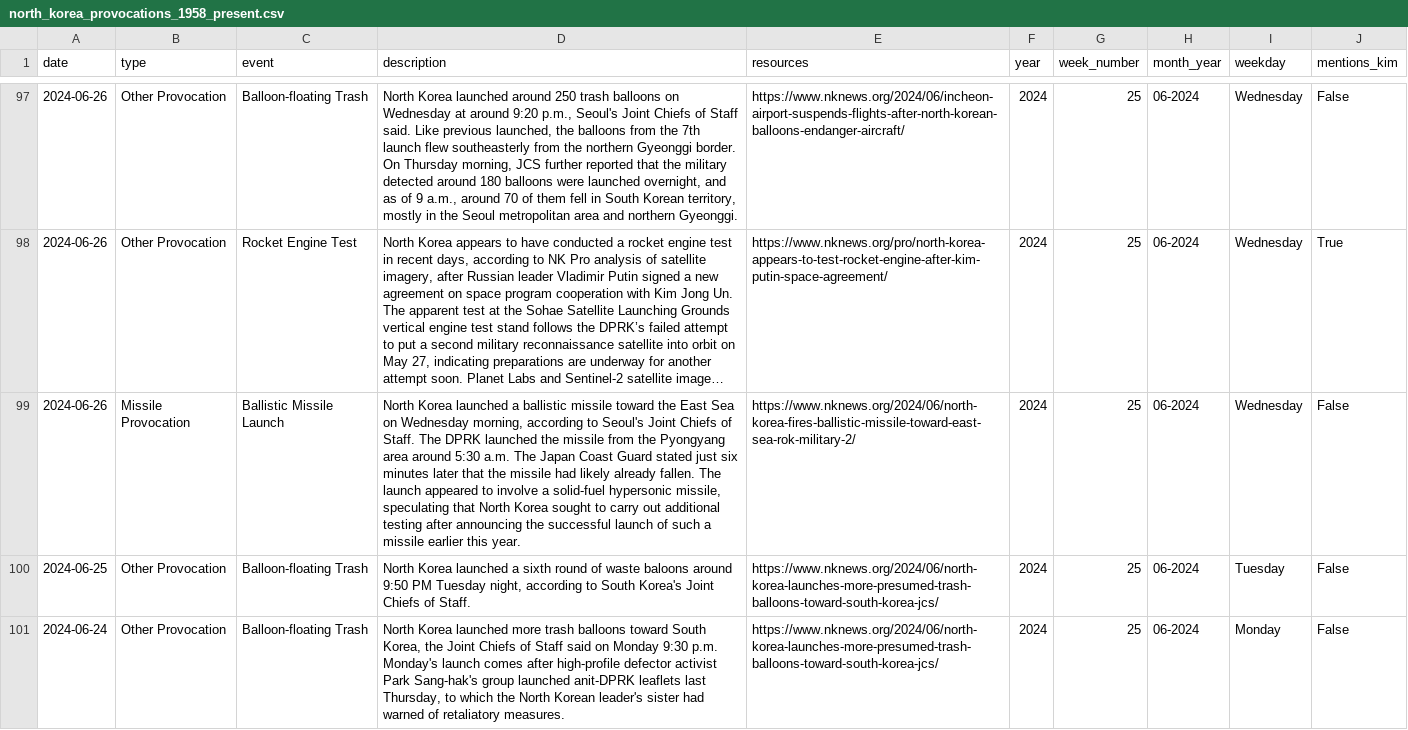
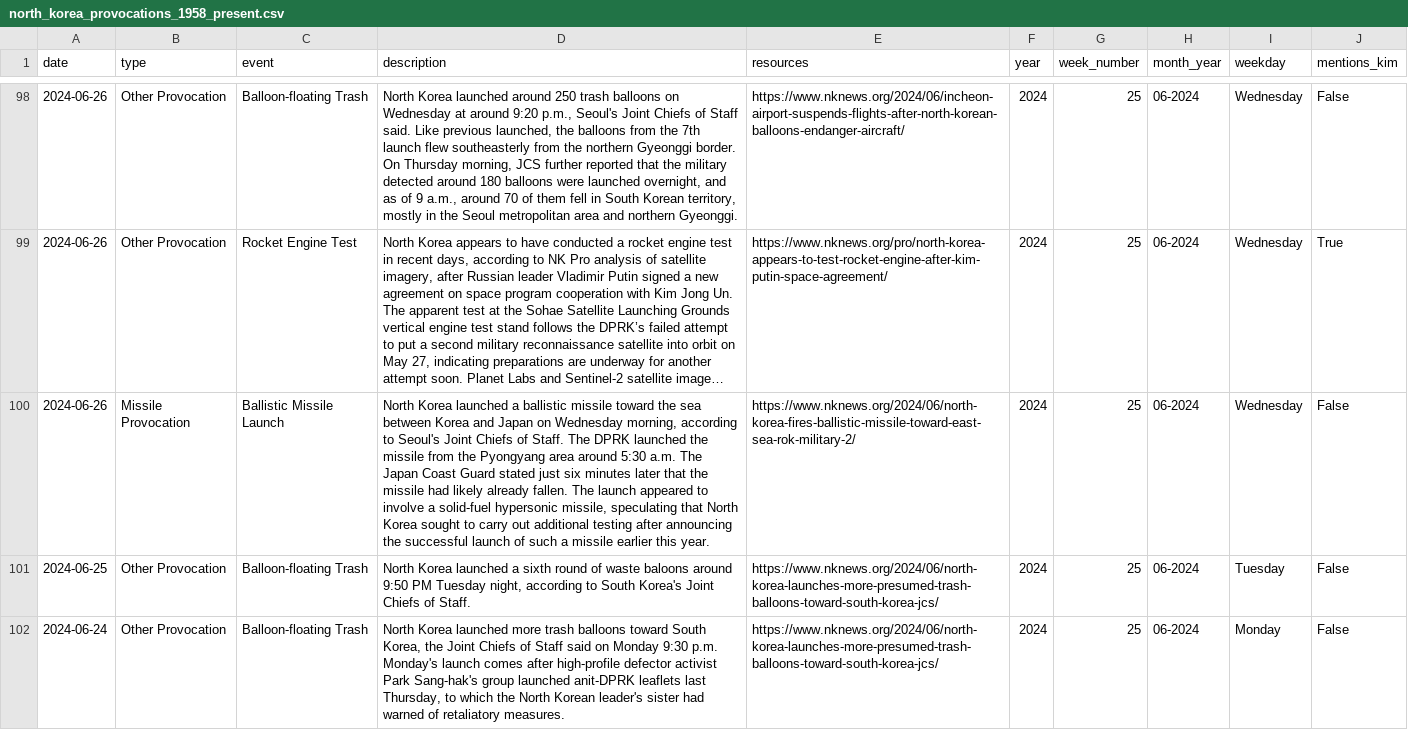
Before and after one commit to stiles/north-korea-provocations, a CSV file: data/processed/north_korea_provocations_1958_present.csv, drawn as a sheet; only a part is shown, gaps mark what is left out; long unchanged cells end in …; addresses are those after the commit; the diff covers the shown part only; the diff names each change by its address in the sheet, - before the commit and + after, or states it on an @@ line.

```diff
--- a/data/processed/north_korea_provocations_1958_present.csv
+++ b/data/processed/north_korea_provocations_1958_present.csv
-D100 (description): …toward the East Sea on Wednesday…
+D100 (description): …toward the sea between Korea and Japan on Wednesday…
```
Also changed, not shown: 1 added row and 18 edited cells elsewhere in this file, data/raw/north_korea_provocations_1958_present.csv, 2 other files.
